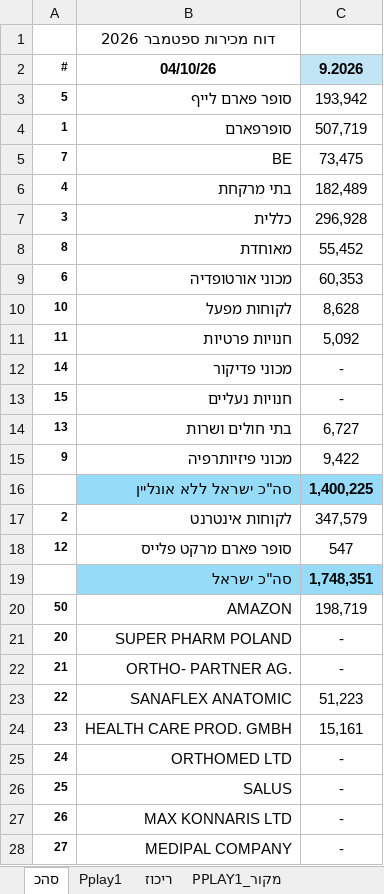
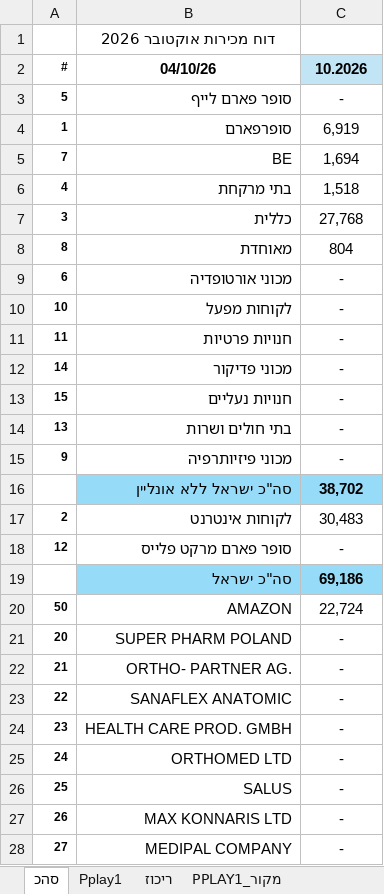
Before and after one commit to 1eyalsadot/the-5-agents, an Excel workbook: kirill/outputs/2026-10-04.xlsx, sheet סהכ, drawn as a sheet; only a part is shown; values as stored, in another font and other column widths than the file's, no borders; the diff covers the shown part only; the diff names each change by its address in the sheet, - before the commit and + after, or states it on an @@ line.

```diff
--- a/kirill/outputs/2026-10-04.xlsx (sheet סהכ)
+++ b/kirill/outputs/2026-10-04.xlsx (sheet סהכ)
-B1: דוח מכירות ספטמבר 2026
+B1: דוח מכירות אוקטובר 2026
-C2: 9.2026
+C2: 10.2026
-C3: 193,942
+C3: -
-C4: 507,719
+C4: 6,919
-C5: 73,475
+C5: 1,694
-C6: 182,489
+C6: 1,518
-C7: 296,928
+C7: 27,768
-C8: 55,452
+C8: 804
-C9: 60,353
+C9: -
-C10: 8,628
+C10: -
-C11: 5,092
+C11: -
-C14: 6,727
+C14: -
-C15: 9,422
+C15: -
-C16: 1,400,225
+C16: 38,702
-C17: 347,579
+C17: 30,483
-C18: 547
+C18: -
-C19: 1,748,351
+C19: 69,186
-C20: 198,719
+C20: 22,724
-C23: 51,223
+C23: -
-C24: 15,161
+C24: -
```
Also changed, not shown: 4 edited cells elsewhere in this sheet, sheet PPLAY1_מקור, sheet NetSuite_מקור, sheet Pplay1, sheet ריכוז, sheet Amazon_מקור.
